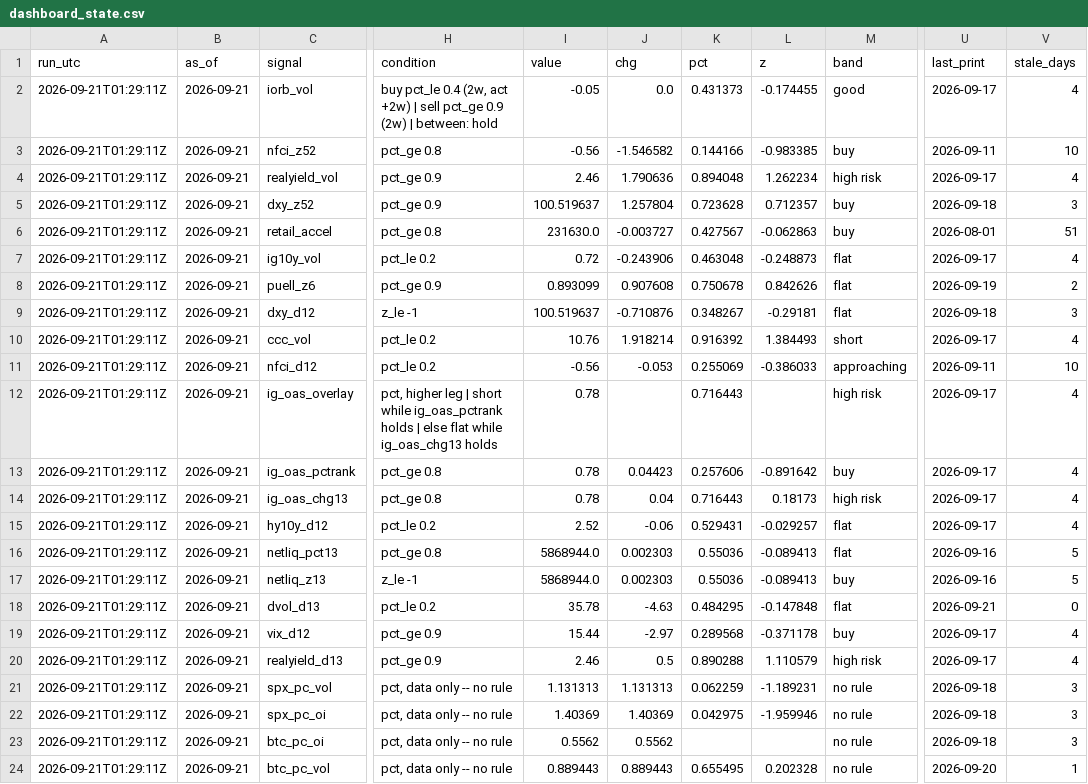
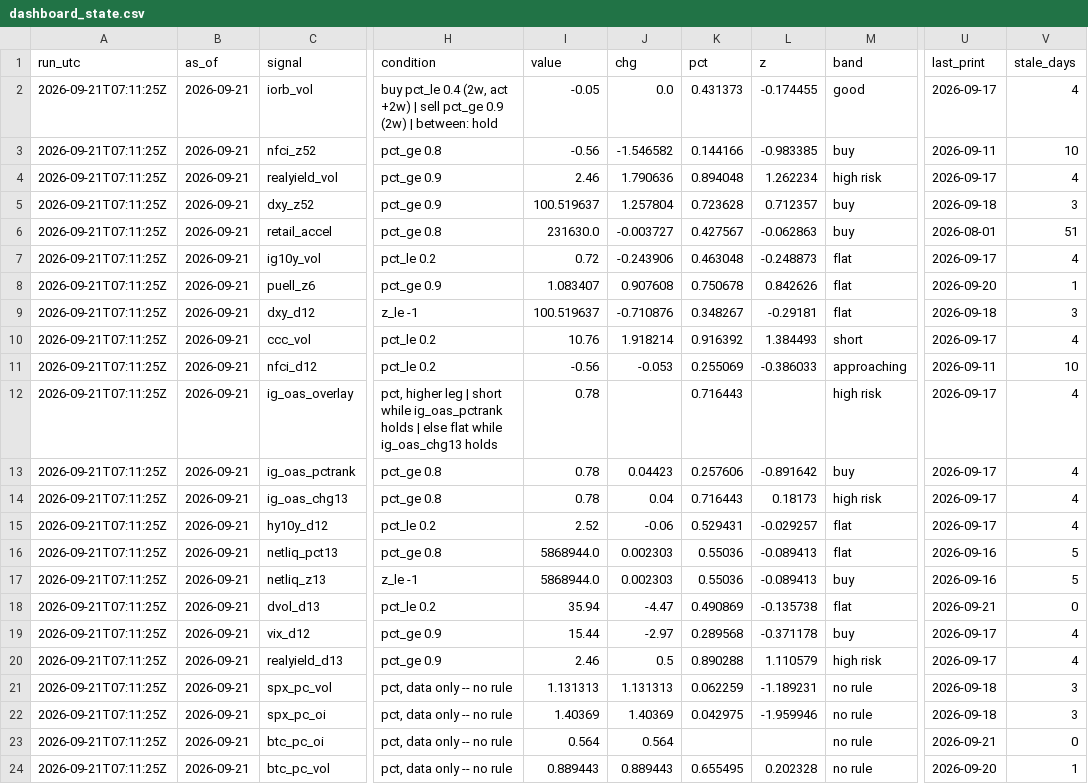
Before and after one commit to 3Jack1/btc-credit-dashboard, a CSV file: dashboard_state.csv, drawn as a sheet; only a part is shown, gaps mark what is left out; the diff names each change by its address in the sheet, - before the commit and + after, or states it on an @@ line.

```diff
--- a/dashboard_state.csv
+++ b/dashboard_state.csv
-A2:A24 (run_utc): 2026-09-21T01:29:11Z
+A2:A24 (run_utc): 2026-09-21T07:11:25Z
-I8 (value): 0.893099
+I8 (value): 1.083407
-U8 (last_print): 2026-09-19
+U8 (last_print): 2026-09-20
-V8 (stale_days): 2
+V8 (stale_days): 1
-I18 (value): 35.78
+I18 (value): 35.94
-J18 (chg): -4.63
+J18 (chg): -4.47
-K18 (pct): 0.484295
+K18 (pct): 0.490869
-L18 (z): -0.147848
+L18 (z): -0.135738
-I23 (value): 0.5562
+I23 (value): 0.564
-J23 (chg): 0.5562
+J23 (chg): 0.564
-U23 (last_print): 2026-09-18
+U23 (last_print): 2026-09-21
-V23 (stale_days): 3
+V23 (stale_days): 0
```
Also changed, not shown: options_daily.csv, 1 other file.
